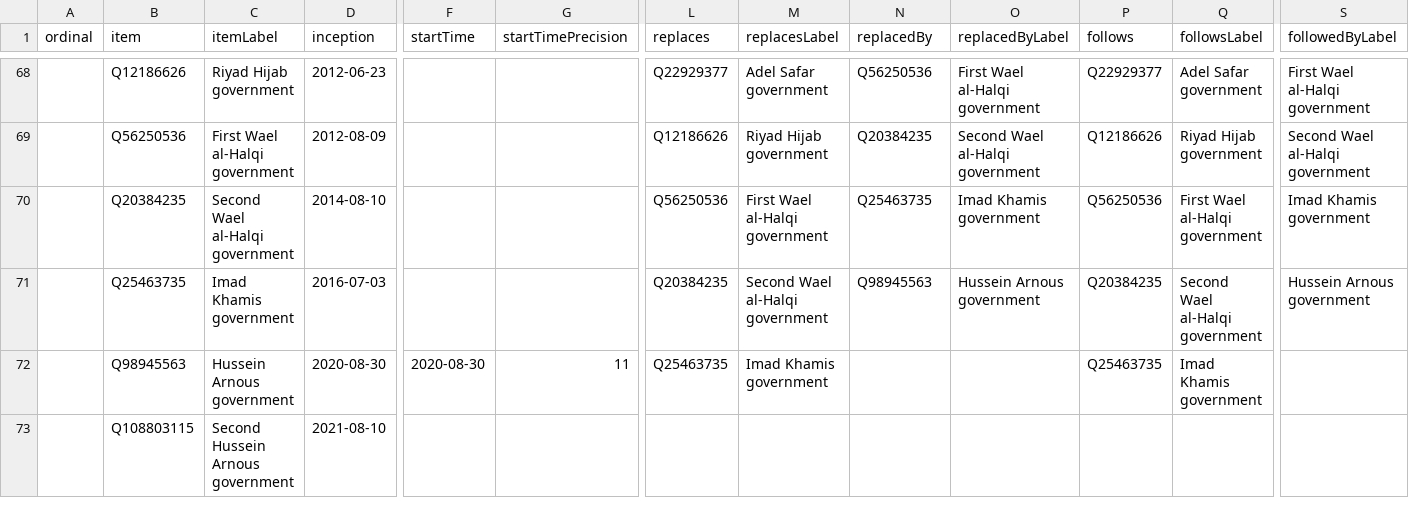
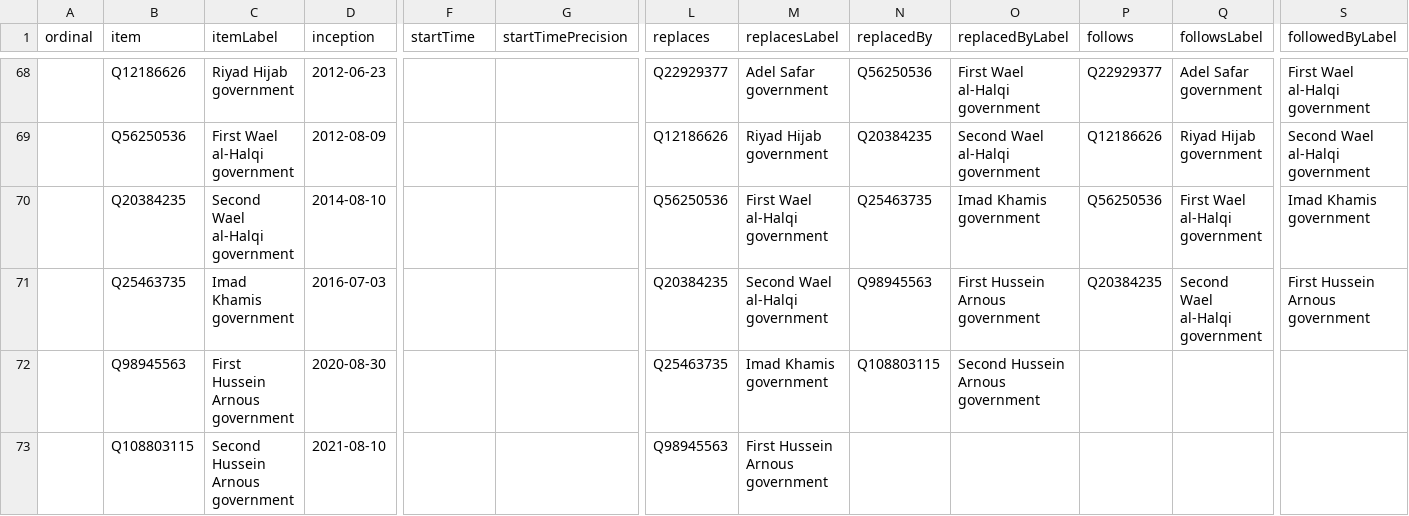
Before and after one commit to every-politician-scrapers/syria, a CSV file: wikidata/results/all-cabinets.csv, drawn as a sheet; only a part is shown, gaps mark what is left out; the diff names each change by its address in the sheet, - before the commit and + after, or states it on an @@ line.

```diff
--- a/wikidata/results/all-cabinets.csv
+++ b/wikidata/results/all-cabinets.csv
-O71 (replacedByLabel): Hussein Arnous government
+O71 (replacedByLabel): First Hussein Arnous government
-S71 (followedByLabel): Hussein Arnous government
+S71 (followedByLabel): First Hussein Arnous government
-C72 (itemLabel): Hussein Arnous government
+C72 (itemLabel): First Hussein Arnous government
-F72 (startTime): 2020-08-30
+F72 (startTime): (empty)
-G72 (startTimePrecision): 11
+G72 (startTimePrecision): (empty)
-N72 (replacedBy): (empty)
+N72 (replacedBy): Q108803115
-O72 (replacedByLabel): (empty)
+O72 (replacedByLabel): Second Hussein Arnous government
-P72 (follows): Q25463735
+P72 (follows): (empty)
-Q72 (followsLabel): Imad Khamis government
+Q72 (followsLabel): (empty)
-L73 (replaces): (empty)
+L73 (replaces): Q98945563
-M73 (replacesLabel): (empty)
+M73 (replacesLabel): First Hussein Arnous government
```
Also changed, not shown: wikidata/results/current-cabinet.csv, wikidata/results/ministries.csv.
